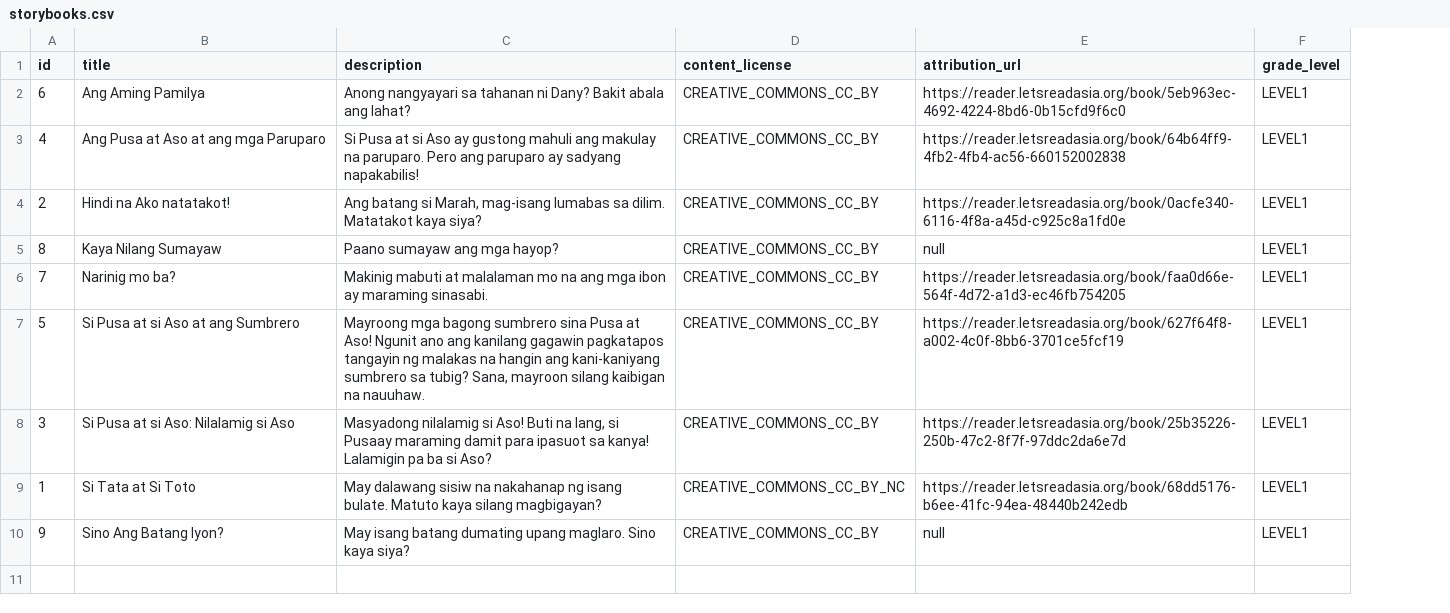
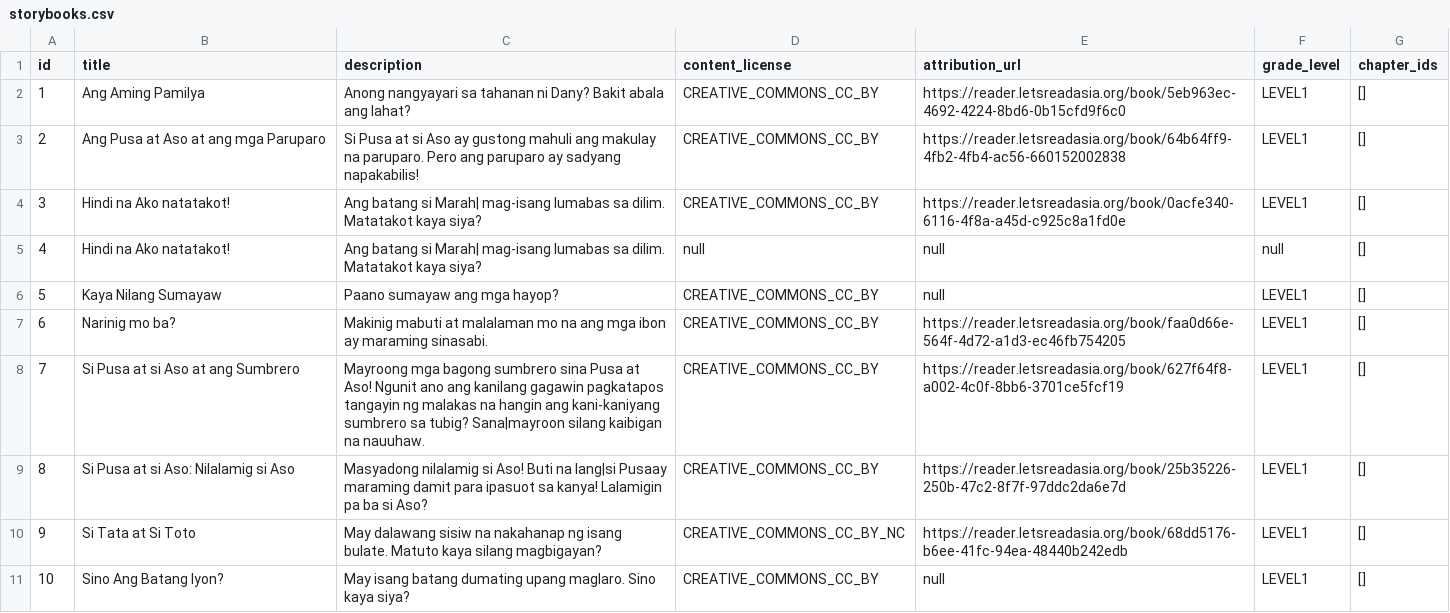
Before and after one commit to elimu-ai/webapp, a CSV file: src/main/resources/db/content_TEST/fil/storybooks.csv, drawn as a sheet; removed rows and columns are numbered as before the commit, all else as after; the diff names each change by its address in the sheet, - before the commit and + after, or states it on an @@ line.

Commit message:
#714 Extract content from ePUB storybook
- Added chapters to CSV export

```diff
--- a/src/main/resources/db/content_TEST/fil/storybooks.csv
+++ b/src/main/resources/db/content_TEST/fil/storybooks.csv
+column G (chapter_ids), rows 2-3: [] | []; row 6: []; rows 8-11: all []
-A2 (id): 6
+A2 (id): 1
-row 3: 4 | Ang Pusa at Aso at ang mga Paruparo | Si Pusa at si Aso ay gustong mahuli ang makulay na paruparo. Pero ang paruparo ay sadyang napakabilis! | CREATIVE_COMMONS_CC_BY | https://reader.letsreadasia.org/book/64b64ff9-4fb2-4fb4-ac56-660152002838 | LEVEL1
-B3 (title): Hindi na Ako natatakot!
+B3 (title): Ang Pusa at Aso at ang mga Paruparo
-C3 (description): Ang batang si Marah, mag-isang lumabas sa dilim. Matatakot kaya siya?
+C3 (description): Si Pusa at si Aso ay gustong mahuli ang makulay na paruparo. Pero ang paruparo ay sadyang napakabilis!
-E3 (attribution_url): https://reader.letsreadasia.org/book/0acfe340-6116-4f8a-a45d-c925c8a1fd0e
+E3 (attribution_url): https://reader.letsreadasia.org/book/64b64ff9-4fb2-4fb4-ac56-660152002838
+row 4: 3 | Hindi na Ako natatakot! | Ang batang si Marah| mag-isang lumabas sa dilim. Matatakot kaya siya? | CREATIVE_COMMONS_CC_BY | https://reader.letsreadasia.org/book/0acfe340-6116-4f8a-a45d-c925c8a1fd0e | LEVEL1 | []
+row 5: 4 | Hindi na Ako natatakot! | Ang batang si Marah| mag-isang lumabas sa dilim. Matatakot kaya siya? | null | null | null | []
-A6 (id): 8
+A6 (id): 5
+row 7: 6 | Narinig mo ba? | Makinig mabuti at malalaman mo na ang mga ibon ay maraming sinasabi. | CREATIVE_COMMONS_CC_BY | https://reader.letsreadasia.org/book/faa0d66e-564f-4d72-a1d3-ec46fb754205 | LEVEL1 | []
-B8 (title): Narinig mo ba?
+B8 (title): Si Pusa at si Aso at ang Sumbrero
-C8 (description): Makinig mabuti at malalaman mo na ang mga ibon ay maraming sinasabi.
+C8 (description): Mayroong mga bagong sumbrero sina Pusa at Aso! Ngunit ano ang kanilang gagawin pagkatapos tangayin ng malakas na hangin ang kani-kaniyang sumbrero sa tubig? Sana|mayroon silang kaibigan na nauuhaw.
-E8 (attribution_url): https://reader.letsreadasia.org/book/faa0d66e-564f-4d72-a1d3-ec46fb754205
+E8 (attribution_url): https://reader.letsreadasia.org/book/627f64f8-a002-4c0f-8bb6-3701ce5fcf19
-row 7: 5 | Si Pusa at si Aso at ang Sumbrero | Mayroong mga bagong sumbrero sina Pusa at Aso! Ngunit ano ang kanilang gagawin pagkatapos tangayin ng malakas na hangin ang kani-kaniyang sumbrero sa tubig? Sana, mayroon silang kaibigan na nauuhaw. | CREATIVE_COMMONS_CC_BY | https://reader.letsreadasia.org/book/627f64f8-a002-4c0f-8bb6-3701ce5fcf19 | LEVEL1
-A9 (id): 3
+A9 (id): 8
-C9 (description): …Buti na lang, si Pusaay maraming…
+C9 (description): …Buti na lang|si Pusaay maraming…
-A10 (id): 1
+A10 (id): 9
-A11 (id): 9
+A11 (id): 10
```
Also changed, not shown: 4 other files.
